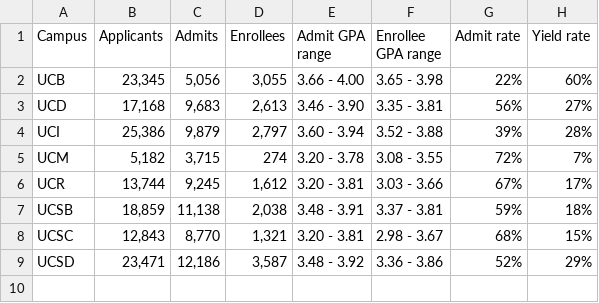
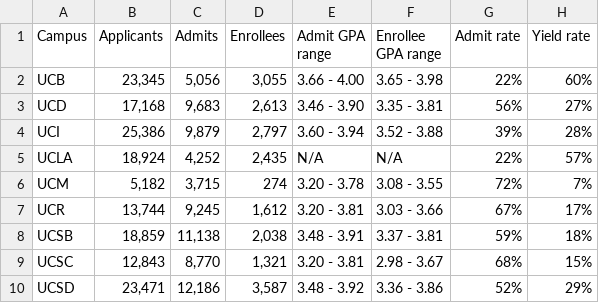
Before and after one commit to AJcodes04/UC-Transfer-Trends, a CSV file: data/csv.exports/campusdata/campus-2025.csv, drawn as a sheet; the diff names each change by its address in the sheet, - before the commit and + after, or states it on an @@ line.

```diff
--- a/data/csv.exports/campusdata/campus-2025.csv
+++ b/data/csv.exports/campusdata/campus-2025.csv
+row 5: UCLA | 18,924 | 4,252 | 2,435 | N/A | N/A | 22% | 57%
```
Also changed, not shown: 4 other files.
